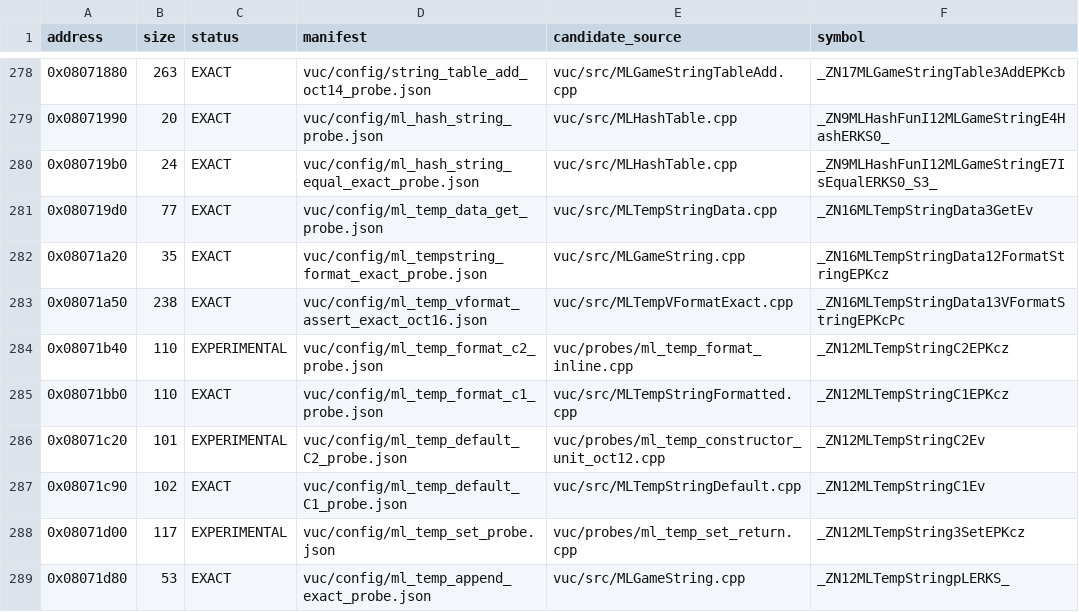
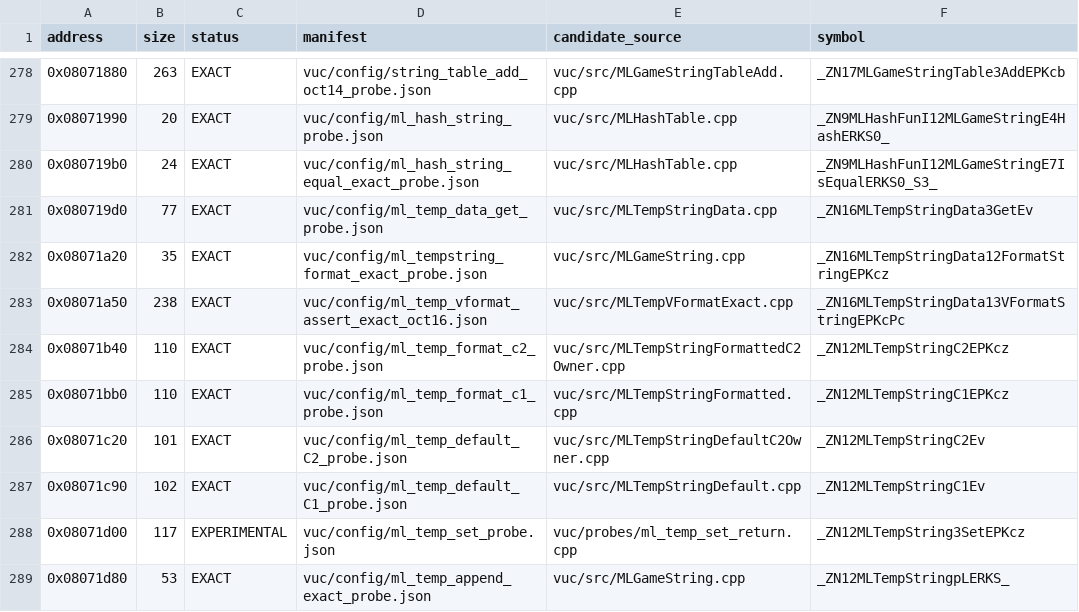
Before and after one commit to fjtrujy/revcl, a TSV file: vuc/config/function_status.tsv, drawn as a sheet; only a part is shown, gaps mark what is left out.

Commit message:
vuc: recover byte-exact C2 default and formatted constructors

```diff
--- a/vuc/config/function_status.tsv
+++ b/vuc/config/function_status.tsv
@@ -283,5 +283,5 @@ address	size	status	manifest	candidate_source	symbol
 0x08071a50	238	EXACT	vuc/config/ml_temp_vformat_assert_exact_oct16.json	vuc/src/MLTempVFormatExact.cpp	_ZN16MLTempStringData13VFormatStringEPKcPc
-0x08071b40	110	EXPERIMENTAL	vuc/config/ml_temp_format_c2_probe.json	vuc/probes/ml_temp_format_inline.cpp	_ZN12MLTempStringC2EPKcz
+0x08071b40	110	EXACT	vuc/config/ml_temp_format_c2_probe.json	vuc/src/MLTempStringFormattedC2Owner.cpp	_ZN12MLTempStringC2EPKcz
 0x08071bb0	110	EXACT	vuc/config/ml_temp_format_c1_probe.json	vuc/src/MLTempStringFormatted.cpp	_ZN12MLTempStringC1EPKcz
-0x08071c20	101	EXPERIMENTAL	vuc/config/ml_temp_default_C2_probe.json	vuc/probes/ml_temp_constructor_unit_oct12.cpp	_ZN12MLTempStringC2Ev
+0x08071c20	101	EXACT	vuc/config/ml_temp_default_C2_probe.json	vuc/src/MLTempStringDefaultC2Owner.cpp	_ZN12MLTempStringC2Ev
 0x08071c90	102	EXACT	vuc/config/ml_temp_default_C1_probe.json	vuc/src/MLTempStringDefault.cpp	_ZN12MLTempStringC1Ev
```
Also changed, not shown: 12 other files.
